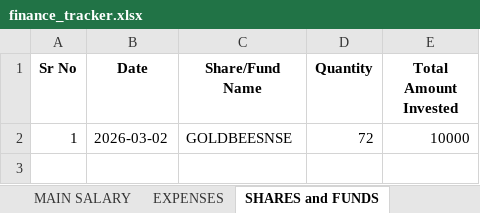
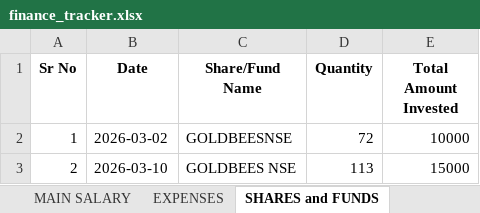
Before and after one commit to Arr0ww28/Expense_track, an Excel workbook: finance_tracker.xlsx, sheet SHARES and FUNDS, drawn as a sheet; values as stored, in another font and other column widths than the file's, no borders; the diff names each change by its address in the sheet, - before the commit and + after, or states it on an @@ line.

```diff
--- a/finance_tracker.xlsx (sheet SHARES and FUNDS)
+++ b/finance_tracker.xlsx (sheet SHARES and FUNDS)
+row 3: 2 | 2026-03-10 | GOLDBEES NSE | 113 | 15000
```
Also changed, not shown: sheet EXPENSES, 4 other files.
